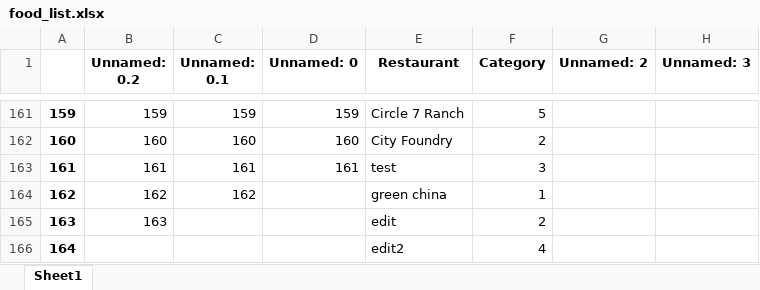
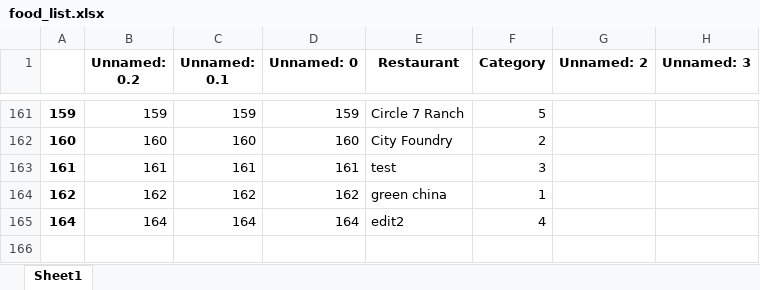
Before and after one commit to austin1965/FoodPicker, an Excel workbook: food_list.xlsx, sheet Sheet1, drawn as a sheet; only a part is shown, gaps mark what is left out; values as stored, in another font and other column widths than the file's, no borders; removed rows and columns are numbered as before the commit, all else as after; the diff names each change by its address in the sheet, - before the commit and + after, or states it on an @@ line.

Commit message:
Added delete functionality for removing rows from excel sheet

```diff
--- a/food_list.xlsx (sheet Sheet1)
+++ b/food_list.xlsx (sheet Sheet1)
-D164 (Unnamed: 0): (empty)
+D164 (Unnamed: 0): 162
-row 165: 163 | 163 |  |  | edit | 2
-row 166: 164 |  |  |  | edit2 | 4
+row 165: 164 | 164 | 164 | 164 | edit2 | 4
```
Also changed, not shown: 2 other files.
